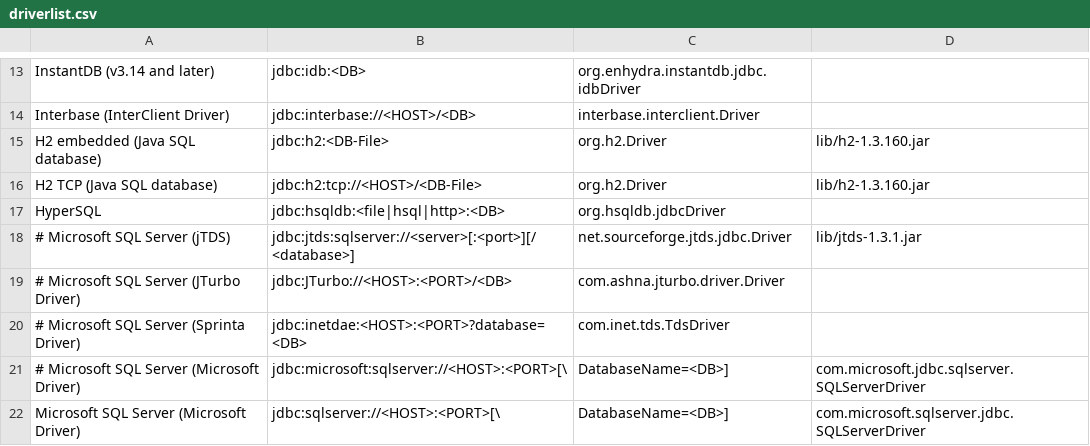
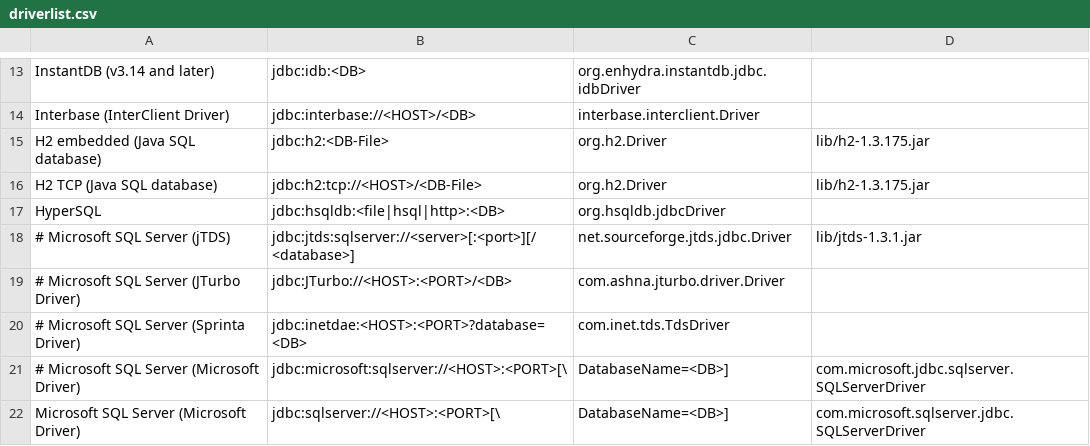
Before and after one commit to Wisser/Jailer, a CSV file: driverlist.csv, drawn as a sheet; only a part is shown, gaps mark what is left out.

```diff
--- a/driverlist.csv
+++ b/driverlist.csv
@@ -14,4 +14,4 @@ InstantDB (v3.14 and later);jdbc:idb:<DB>;org.enhydra.instantdb.jdbc.idbDriver
 Interbase (InterClient Driver);jdbc:interbase://<HOST>/<DB>;interbase.interclient.Driver
-H2 embedded (Java SQL database);jdbc:h2:<DB-File>;org.h2.Driver;lib/h2-1.3.160.jar
-H2 TCP (Java SQL database);jdbc:h2:tcp://<HOST>/<DB-File>;org.h2.Driver;lib/h2-1.3.160.jar
+H2 embedded (Java SQL database);jdbc:h2:<DB-File>;org.h2.Driver;lib/h2-1.3.175.jar
+H2 TCP (Java SQL database);jdbc:h2:tcp://<HOST>/<DB-File>;org.h2.Driver;lib/h2-1.3.175.jar
 HyperSQL;jdbc:hsqldb:<file|hsql|http>:<DB>;org.hsqldb.jdbcDriver
```
Also changed, not shown: 5 other files.
